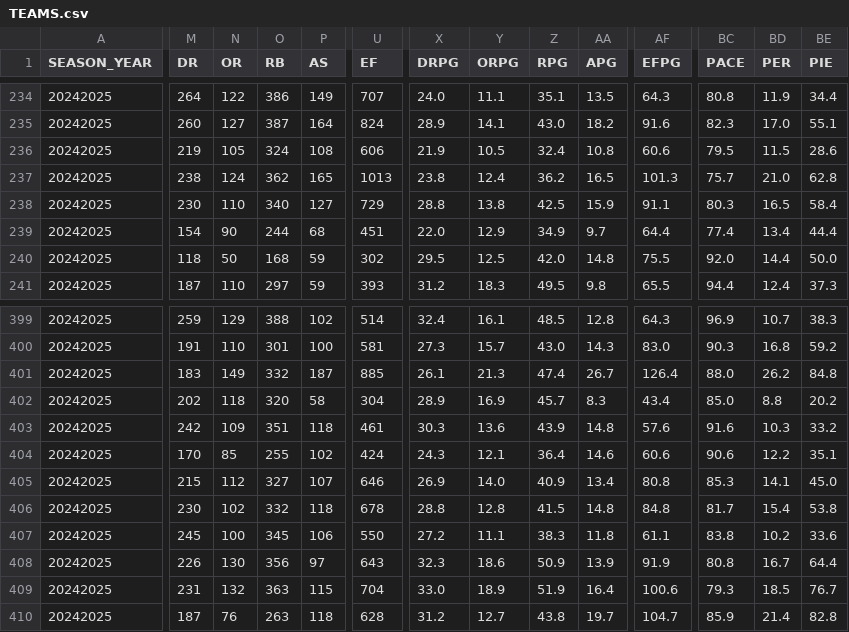
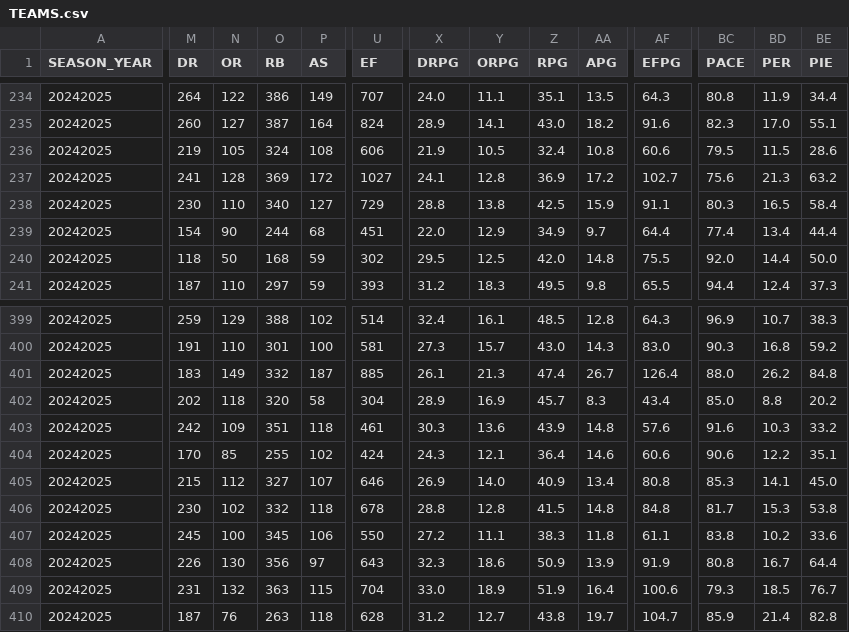
Before and after one commit to Lurppi/basketball-stats, a CSV file: backend/data/TEAMS.csv, drawn as a sheet; only a part is shown, gaps mark what is left out; the diff covers the shown part only; the diff names each change by its address in the sheet, - before the commit and + after, or states it on an @@ line.

```diff
--- a/backend/data/TEAMS.csv
+++ b/backend/data/TEAMS.csv
-M237 (DR): 238
+M237 (DR): 241
-N237 (OR): 124
+N237 (OR): 128
-O237 (RB): 362
+O237 (RB): 369
-P237 (AS): 165
+P237 (AS): 172
-U237 (EF): 1013
+U237 (EF): 1027
-X237 (DRPG): 23.8
+X237 (DRPG): 24.1
-Y237 (ORPG): 12.4
+Y237 (ORPG): 12.8
-Z237 (RPG): 36.2
+Z237 (RPG): 36.9
-AA237 (APG): 16.5
+AA237 (APG): 17.2
-AF237 (EFPG): 101.3
+AF237 (EFPG): 102.7
-BC237 (PACE): 75.7
+BC237 (PACE): 75.6
-BD237 (PER): 21.0
+BD237 (PER): 21.3
-BE237 (PIE): 62.8
+BE237 (PIE): 63.2
-BD406 (PER): 15.4
+BD406 (PER): 15.3
```
Also changed, not shown: 38 edited cells elsewhere in this file.
